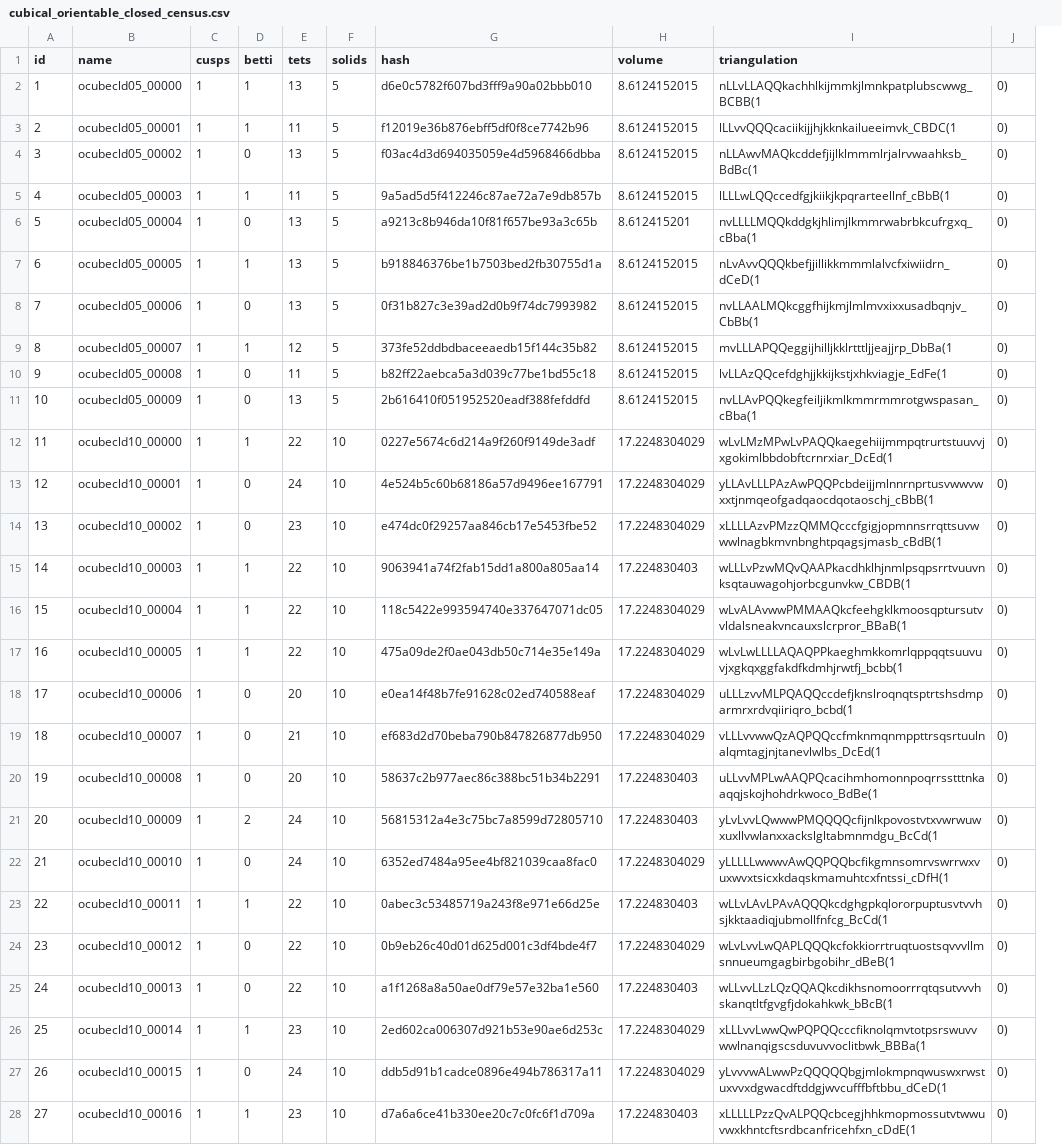
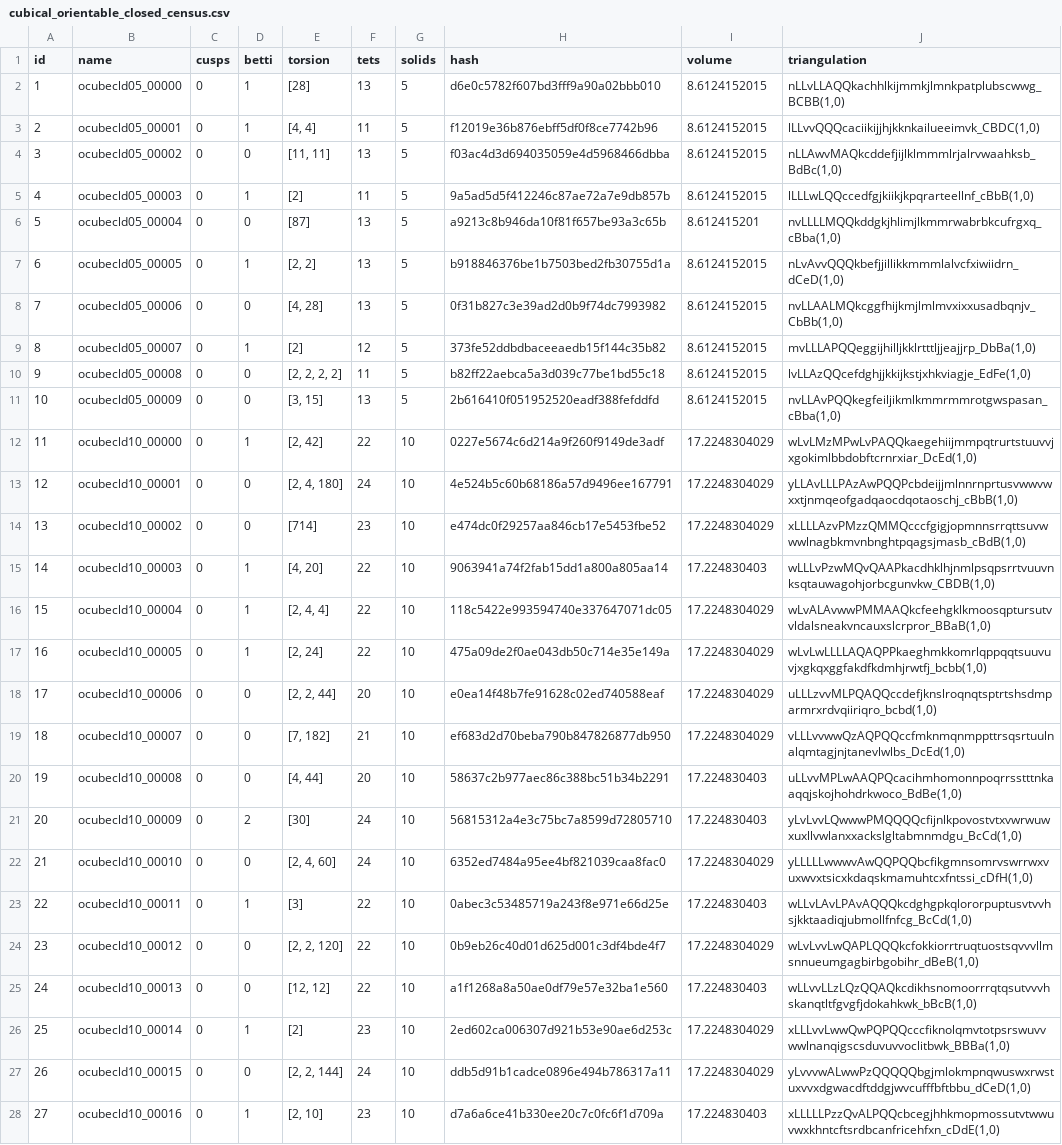
Before and after one commit to 3-manifolds/snappy_manifolds, a CSV file: manifold_src/original_manifold_sources/platonic_manifolds/cubical_orientable_closed_census.csv, drawn as a sheet; only a part is shown; removed rows and columns are numbered as before the commit, all else as after; the diff covers the shown part only; the diff names each change by its address in the sheet, - before the commit and + after, or states it on an @@ line.

```diff
--- a/manifold_src/original_manifold_sources/platonic_manifolds/cubical_orientable_closed_census.csv
+++ b/manifold_src/original_manifold_sources/platonic_manifolds/cubical_orientable_closed_census.csv
+column E (torsion), rows 2-28: [28] | [4, 4] | [11, 11] | [2] | [87] | [2, 2] | [4, 28] | [2] | [2, 2, 2, 2] | [3, 15] | [2, 42] | [2, 4, 180] | [714] | [4, 20] | [2, 4, 4] | [2, 24] | [2, 2, 44] | [7, 182] | [4, 44] | [30] | [2, 4, 60] | [3] | [2, 2, 120] | [12, 12] | [2] | [2, 2, 144] | [2, 10]
-column J, rows 2-28: all 0)
-C2:C28 (cusps): 1
+C2:C28 (cusps): 0
-J2 (triangulation): nLLvLLAQQkachhlkijmmkjlmnkpatplubscwwg_BCBB(1
+J2 (triangulation): nLLvLLAQQkachhlkijmmkjlmnkpatplubscwwg_BCBB(1,0)
-J3 (triangulation): lLLvvQQQcaciikijjhjkknkailueeimvk_CBDC(1
+J3 (triangulation): lLLvvQQQcaciikijjhjkknkailueeimvk_CBDC(1,0)
-J4 (triangulation): nLLAwvMAQkcddefjijlklmmmlrjalrvwaahksb_BdBc(1
+J4 (triangulation): nLLAwvMAQkcddefjijlklmmmlrjalrvwaahksb_BdBc(1,0)
-J5 (triangulation): lLLLwLQQccedfgjkiikjkpqrarteellnf_cBbB(1
+J5 (triangulation): lLLLwLQQccedfgjkiikjkpqrarteellnf_cBbB(1,0)
-J6 (triangulation): nvLLLLMQQkddgkjhlimjlkmmrwabrbkcufrgxq_cBba(1
+J6 (triangulation): nvLLLLMQQkddgkjhlimjlkmmrwabrbkcufrgxq_cBba(1,0)
-J7 (triangulation): nLvAvvQQQkbefjjillikkmmmlalvcfxiwiidrn_dCeD(1
+J7 (triangulation): nLvAvvQQQkbefjjillikkmmmlalvcfxiwiidrn_dCeD(1,0)
-J8 (triangulation): nvLLAALMQkcggfhijkmjlmlmvxixxusadbqnjv_CbBb(1
+J8 (triangulation): nvLLAALMQkcggfhijkmjlmlmvxixxusadbqnjv_CbBb(1,0)
-J9 (triangulation): mvLLLAPQQeggijhilljkklrtttljjeajjrp_DbBa(1
+J9 (triangulation): mvLLLAPQQeggijhilljkklrtttljjeajjrp_DbBa(1,0)
-J10 (triangulation): lvLLAzQQcefdghjjkkijkstjxhkviagje_EdFe(1
+J10 (triangulation): lvLLAzQQcefdghjjkkijkstjxhkviagje_EdFe(1,0)
-J11 (triangulation): nvLLAvPQQkegfeiljikmlkmmrmmrotgwspasan_cBba(1
+J11 (triangulation): nvLLAvPQQkegfeiljikmlkmmrmmrotgwspasan_cBba(1,0)
-J12 (triangulation): wLvLMzMPwLvPAQQkaegehiijmmpqtrurtstuuvvjxgokimlbbdobftcrnrxiar_DcEd(1
+J12 (triangulation): wLvLMzMPwLvPAQQkaegehiijmmpqtrurtstuuvvjxgokimlbbdobftcrnrxiar_DcEd(1,0)
-J13 (triangulation): yLLAvLLLPAzAwPQQPcbdeijjmlnnrnprtusvwwvwxxtjnmqeofgadqaocdqotaoschj_cBbB(1
+J13 (triangulation): yLLAvLLLPAzAwPQQPcbdeijjmlnnrnprtusvwwvwxxtjnmqeofgadqaocdqotaoschj_cBbB(1,0)
-J14 (triangulation): xLLLLAzvPMzzQMMQcccfgigjopmnnsrrqttsuvwwwlnagbkmvnbnghtpqagsjmasb_cBdB(1
+J14 (triangulation): xLLLLAzvPMzzQMMQcccfgigjopmnnsrrqttsuvwwwlnagbkmvnbnghtpqagsjmasb_cBdB(1,0)
-J15 (triangulation): wLLLvPzwMQvQAAPkacdhklhjnmlpsqpsrrtvuuvnksqtauwagohjorbcgunvkw_CBDB(1
+J15 (triangulation): wLLLvPzwMQvQAAPkacdhklhjnmlpsqpsrrtvuuvnksqtauwagohjorbcgunvkw_CBDB(1,0)
-J16 (triangulation): wLvALAvwwPMMAAQkcfeehgklkmoosqptursutvvldalsneakvncauxslcrpror_BBaB(1
+J16 (triangulation): wLvALAvwwPMMAAQkcfeehgklkmoosqptursutvvldalsneakvncauxslcrpror_BBaB(1,0)
-J17 (triangulation): wLvLwLLLLAQAQPPkaeghmkkomrlqppqqtsuuvuvjxgkqxggfakdfkdmhjrwtfj_bcbb(1
+J17 (triangulation): wLvLwLLLLAQAQPPkaeghmkkomrlqppqqtsuuvuvjxgkqxggfakdfkdmhjrwtfj_bcbb(1,0)
-J18 (triangulation): uLLLzvvMLPQAQQccdefjknslroqnqtsptrtshsdmparmrxrdvqiiriqro_bcbd(1
+J18 (triangulation): uLLLzvvMLPQAQQccdefjknslroqnqtsptrtshsdmparmrxrdvqiiriqro_bcbd(1,0)
-J19 (triangulation): vLLLvvwwQzAQPQQccfmknmqnmppttrsqsrtuulnalqmtagjnjtanevlwlbs_DcEd(1
+J19 (triangulation): vLLLvvwwQzAQPQQccfmknmqnmppttrsqsrtuulnalqmtagjnjtanevlwlbs_DcEd(1,0)
-J20 (triangulation): uLLvvMPLwAAQPQcacihmhomonnpoqrrsstttnkaaqqjskojhohdrkwoco_BdBe(1
+J20 (triangulation): uLLvvMPLwAAQPQcacihmhomonnpoqrrsstttnkaaqqjskojhohdrkwoco_BdBe(1,0)
-J21 (triangulation): yLvLvvLQwwwPMQQQQcfijnlkpovostvtxvwrwuwxuxllvwlanxxackslgltabmnmdgu_BcCd(1
+J21 (triangulation): yLvLvvLQwwwPMQQQQcfijnlkpovostvtxvwrwuwxuxllvwlanxxackslgltabmnmdgu_BcCd(1,0)
-J22 (triangulation): yLLLLLwwwvAwQQPQQbcfikgmnsomrvswrrwxvuxwvxtsicxkdaqskmamuhtcxfntssi_cDfH(1
+J22 (triangulation): yLLLLLwwwvAwQQPQQbcfikgmnsomrvswrrwxvuxwvxtsicxkdaqskmamuhtcxfntssi_cDfH(1,0)
-J23 (triangulation): wLLvLAvLPAvAQQQkcdghgpkqlororpuptusvtvvhsjkktaadiqjubmollfnfcg_BcCd(1
+J23 (triangulation): wLLvLAvLPAvAQQQkcdghgpkqlororpuptusvtvvhsjkktaadiqjubmollfnfcg_BcCd(1,0)
-J24 (triangulation): wLvLvvLwQAPLQQQkcfokkiorrtruqtuostsqvvvllmsnnueumgagbirbgobihr_dBeB(1
+J24 (triangulation): wLvLvvLwQAPLQQQkcfokkiorrtruqtuostsqvvvllmsnnueumgagbirbgobihr_dBeB(1,0)
-J25 (triangulation): wLLvvLLzLQzQQAQkcdikhsnomoorrrqtqsutvvvhskanqtltfgvgfjdokahkwk_bBcB(1
+J25 (triangulation): wLLvvLLzLQzQQAQkcdikhsnomoorrrqtqsutvvvhskanqtltfgvgfjdokahkwk_bBcB(1,0)
-J26 (triangulation): xLLLvvLwwQwPQPQQcccfiknolqmvtotpsrswuvvwwlnanqigscsduvuvvoclitbwk_BBBa(1
+J26 (triangulation): xLLLvvLwwQwPQPQQcccfiknolqmvtotpsrswuvvwwlnanqigscsduvuvvoclitbwk_BBBa(1,0)
-J27 (triangulation): yLvvvwALwwPzQQQQQbgjmlokmpnqwuswxrwstuxvvxdgwacdftddgjwvcufffbftbbu_dCeD(1
+J27 (triangulation): yLvvvwALwwPzQQQQQbgjmlokmpnqwuswxrwstuxvvxdgwacdftddgjwvcufffbftbbu_dCeD(1,0)
-J28 (triangulation): xLLLLLPzzQvALPQQcbcegjhhkmopmossutvtwwuvwxkhntcftsrdbcanfricehfxn_cDdE(1
+J28 (triangulation): xLLLLLPzzQvALPQQcbcegjhhkmopmossutvtwwuvwxkhntcftsrdbcanfricehfxn_cDdE(1,0)
```
Also changed, not shown: 84 edited cells elsewhere in this file, manifold_src/original_manifold_sources/platonic_manifolds/cubical_nonorientable_closed_census.csv, manifold_src/original_manifold_sources/platonic_manifolds/dodecahedral_nonorientable_closed_census.csv, 16 other files.
